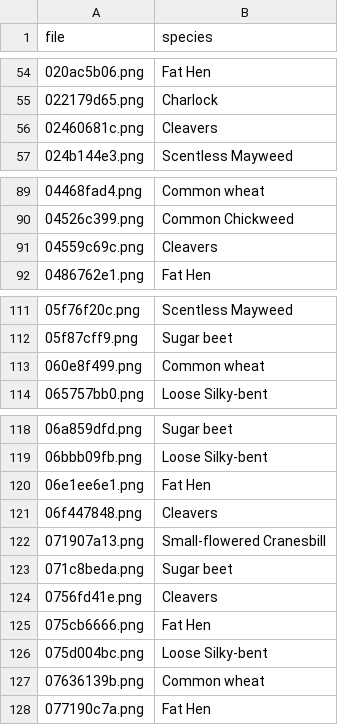
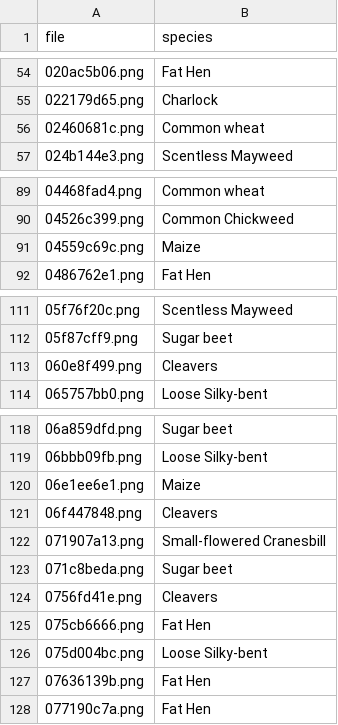
Before and after one commit to theeagleofthedesert/DLPractice, a CSV file: result.csv, drawn as a sheet; only a part is shown, gaps mark what is left out; the diff covers the shown part only.

```diff
--- a/result.csv
+++ b/result.csv
@@ -55,3 +55,3 @@ file,species
 022179d65.png,Charlock
-02460681c.png,Cleavers
+02460681c.png,Common wheat
 024b144e3.png,Scentless Mayweed
@@ -90,3 +90,3 @@ file,species
 04526c399.png,Common Chickweed
-04559c69c.png,Cleavers
+04559c69c.png,Maize
 0486762e1.png,Fat Hen
@@ -112,3 +112,3 @@ file,species
 05f87cff9.png,Sugar beet
-060e8f499.png,Common wheat
+060e8f499.png,Cleavers
 065757bb0.png,Loose Silky-bent
@@ -119,3 +119,3 @@ file,species
 06bbb09fb.png,Loose Silky-bent
-06e1ee6e1.png,Fat Hen
+06e1ee6e1.png,Maize
 06f447848.png,Cleavers
@@ -126,3 +126,3 @@ file,species
 075d004bc.png,Loose Silky-bent
-07636139b.png,Common wheat
+07636139b.png,Fat Hen
 077190c7a.png,Fat Hen
```
Also changed, not shown: 16 edited cells elsewhere in this file, 41 other files.
